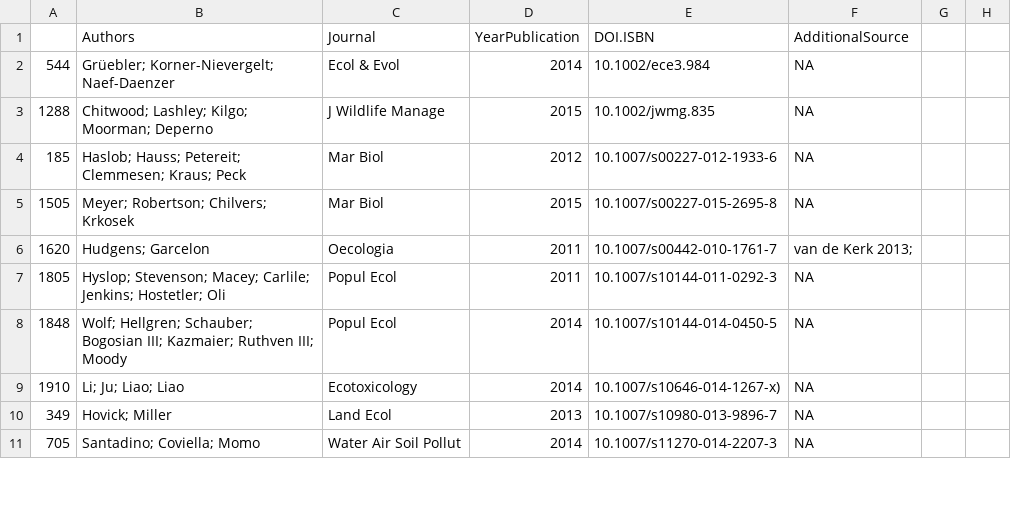
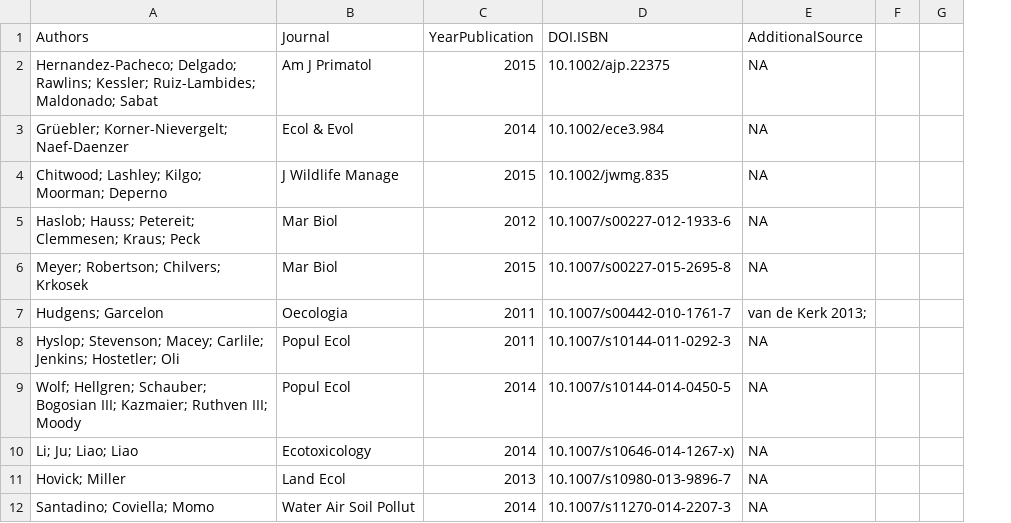
Before and after one commit to BruceKendall/MPM-errors, a CSV file: reports/test_src.csv, drawn as a sheet; only a part is shown; removed rows and columns are numbered as before the commit, all else as after; the diff names each change by its address in the sheet, - before the commit and + after, or states it on an @@ line.

```diff
--- a/reports/test_src.csv
+++ b/reports/test_src.csv
-column A, rows 2-11: 544 | 1288 | 185 | 1505 | 1620 | 1805 | 1848 | 1910 | 349 | 705
+row 2: Hernandez-Pacheco; Delgado; Rawlins; Kessler; Ruiz-Lambides; Maldonado; Sabat | Am J Primatol | 2015 | 10.1002/ajp.22375 | NA
```
Also changed, not shown: 1 other file.
